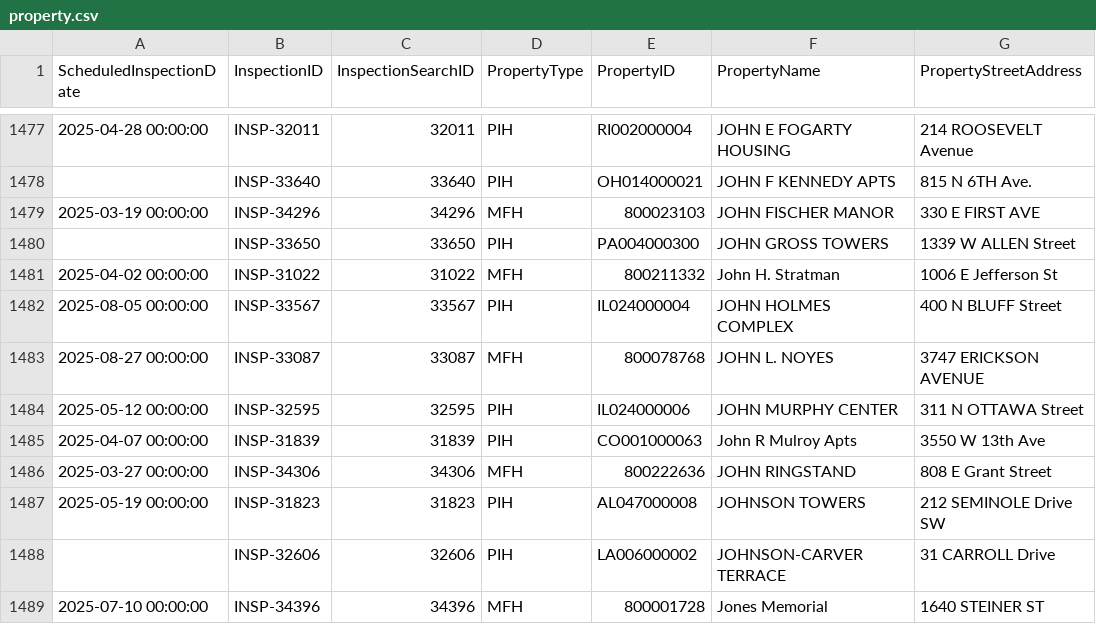
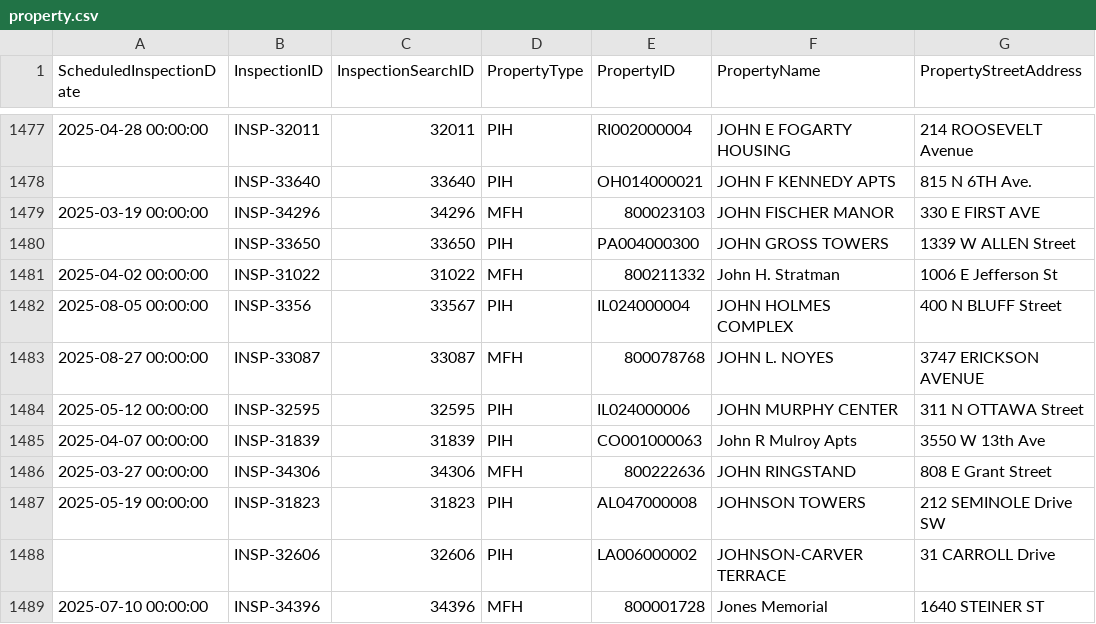
Before and after one commit to MalavikaKalani/Report-Automation-Tool, a CSV file: property.csv, drawn as a sheet; only a part is shown, gaps mark what is left out; the diff names each change by its address in the sheet, - before the commit and + after, or states it on an @@ line.

Commit message:
changed to lists to restore order
for inspection and property to match

```diff
--- a/property.csv
+++ b/property.csv
-B1482 (InspectionID): INSP-33567
+B1482 (InspectionID): INSP-3356
```
Also changed, not shown: 1 other file.
